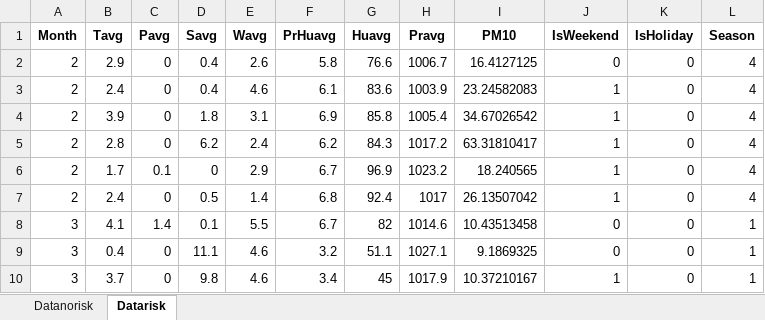
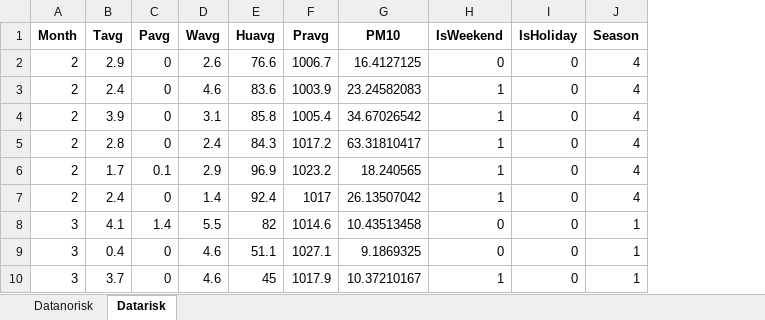
Before and after one commit to kszajner/GDAIR-test, an Excel workbook: modified_data.xlsx, sheet Datarisk, drawn as a sheet; only a part is shown; values as stored, in another font and other column widths than the file's, no borders; the diff names each change by its address in the sheet, - before the commit and + after, or states it on an @@ line.

Commit message:
Changes to be committed: 	modified:   modified_data.xlsx  Changes not staged for commit: 	modified:   model.ipynb

```diff
--- a/modified_data.xlsx (sheet Datarisk)
+++ b/modified_data.xlsx (sheet Datarisk)
-column D (Savg), rows 2-10: 0.4 | 0.4 | 1.8 | 6.2 | 0 | 0.5 | 0.1 | 11.1 | 9.8
-column F (PrHuavg), rows 2-10: 5.8 | 6.1 | 6.9 | 6.2 | 6.7 | 6.8 | 6.7 | 3.2 | 3.4
```
Also changed, not shown: sheet Datanorisk.
